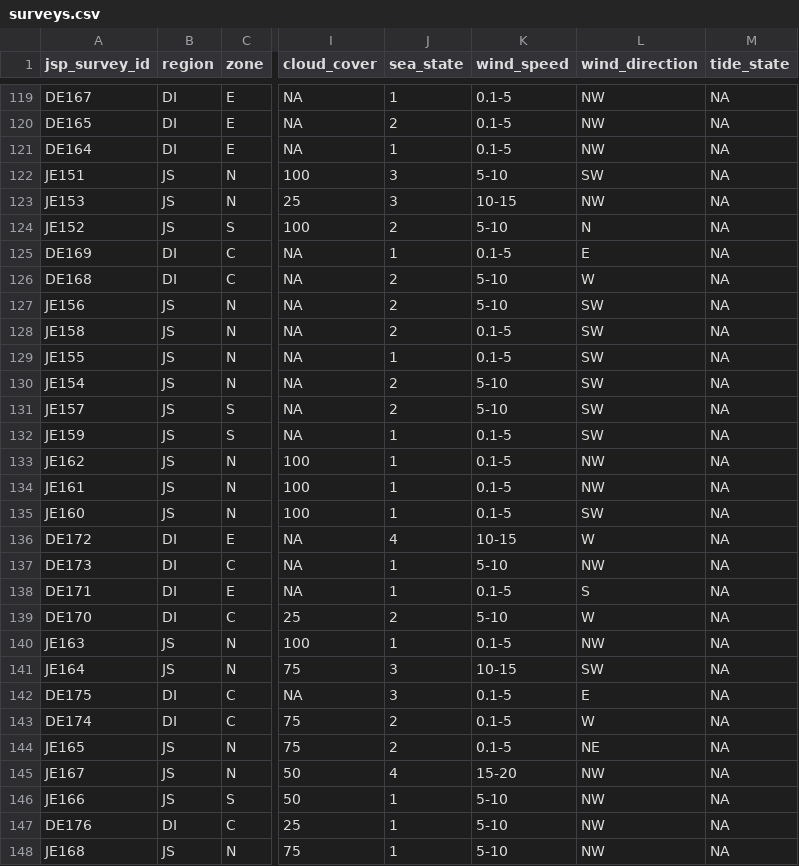
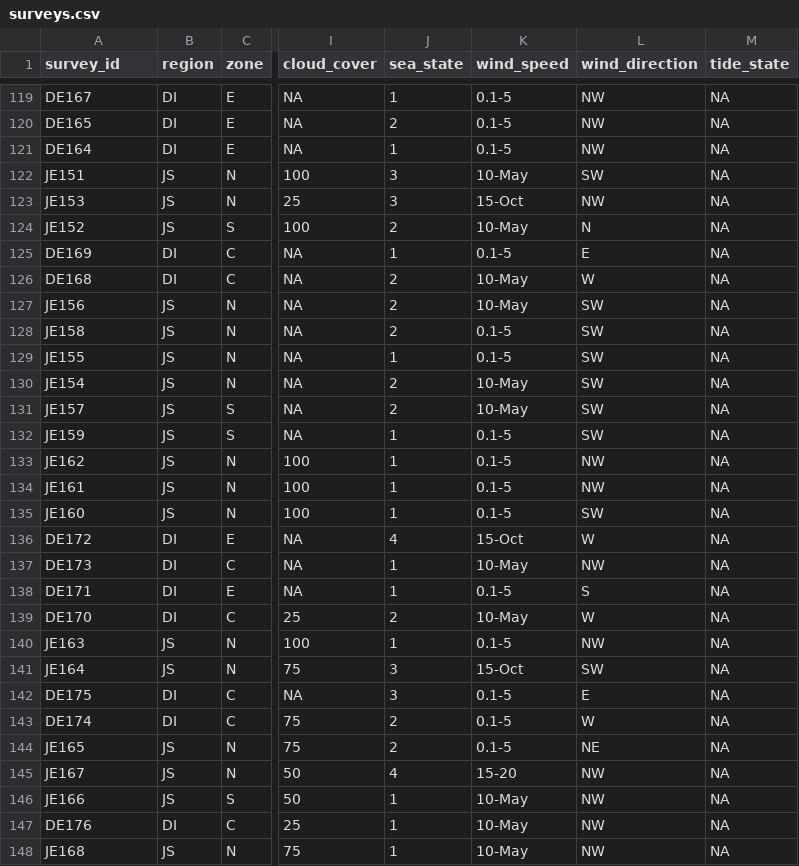
Before and after one commit to HakaiInstitute/jsp-data, a CSV file: data/surveys.csv, drawn as a sheet; only a part is shown, gaps mark what is left out; the diff covers the shown part only; the diff names each change by its address in the sheet, - before the commit and + after, or states it on an @@ line.

Commit message:
Updated with missing values/renamed survey_id col

```diff
--- a/data/surveys.csv
+++ b/data/surveys.csv
-A1: jsp_survey_id
+A1: survey_id
-K122 (wind_speed): 5-10
+K122 (wind_speed): 10-May
-K123 (wind_speed): 10-15
+K123 (wind_speed): 15-Oct
-K124 (wind_speed): 5-10
+K124 (wind_speed): 10-May
-K126:K127 (wind_speed): 5-10
+K126:K127 (wind_speed): 10-May
-K130:K131 (wind_speed): 5-10
+K130:K131 (wind_speed): 10-May
-K136 (wind_speed): 10-15
+K136 (wind_speed): 15-Oct
-K137 (wind_speed): 5-10
+K137 (wind_speed): 10-May
-K139 (wind_speed): 5-10
+K139 (wind_speed): 10-May
-K141 (wind_speed): 10-15
+K141 (wind_speed): 15-Oct
-K146:K148 (wind_speed): 5-10
+K146:K148 (wind_speed): 10-May
```
Also changed, not shown: 143 edited cells elsewhere in this file, data/seines.csv, 1 other file.
